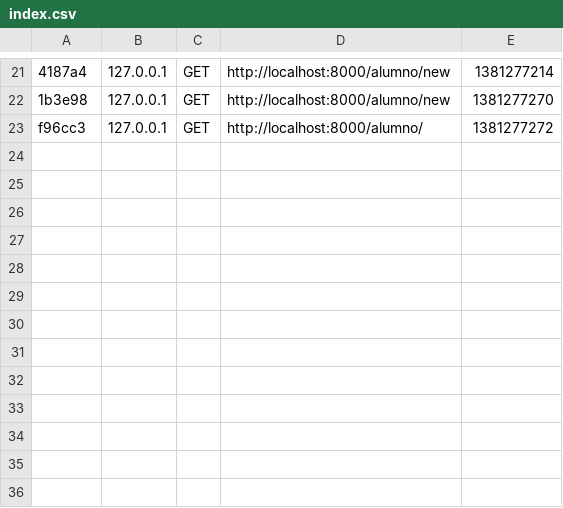
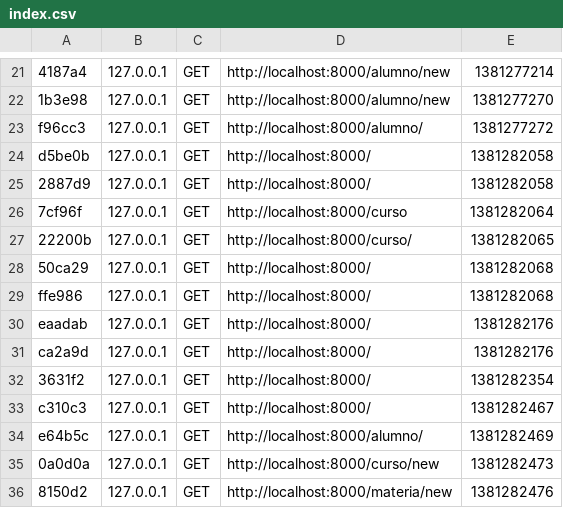
Before and after one commit to diegoduncan21/tallerSymfony2, a CSV file: Symfony/app/cache/dev/profiler/index.csv, drawn as a sheet; only a part is shown, gaps mark what is left out; the diff names each change by its address in the sheet, - before the commit and + after, or states it on an @@ line.

```diff
--- a/Symfony/app/cache/dev/profiler/index.csv
+++ b/Symfony/app/cache/dev/profiler/index.csv
+row 24: d5be0b | 127.0.0.1 | GET | http://localhost:8000/ | 1381282058
+row 25: 2887d9 | 127.0.0.1 | GET | http://localhost:8000/ | 1381282058
+row 26: 7cf96f | 127.0.0.1 | GET | http://localhost:8000/curso | 1381282064
+row 27: 22200b | 127.0.0.1 | GET | http://localhost:8000/curso/ | 1381282065
+row 28: 50ca29 | 127.0.0.1 | GET | http://localhost:8000/ | 1381282068
+row 29: ffe986 | 127.0.0.1 | GET | http://localhost:8000/ | 1381282068
+row 30: eaadab | 127.0.0.1 | GET | http://localhost:8000/ | 1381282176
+row 31: ca2a9d | 127.0.0.1 | GET | http://localhost:8000/ | 1381282176
+row 32: 3631f2 | 127.0.0.1 | GET | http://localhost:8000/ | 1381282354
+row 33: c310c3 | 127.0.0.1 | GET | http://localhost:8000/ | 1381282467
+row 34: e64b5c | 127.0.0.1 | GET | http://localhost:8000/alumno/ | 1381282469
+row 35: 0a0d0a | 127.0.0.1 | GET | http://localhost:8000/curso/new | 1381282473
+row 36: 8150d2 | 127.0.0.1 | GET | http://localhost:8000/materia/new | 1381282476
```
Also changed, not shown: 32 other files.
